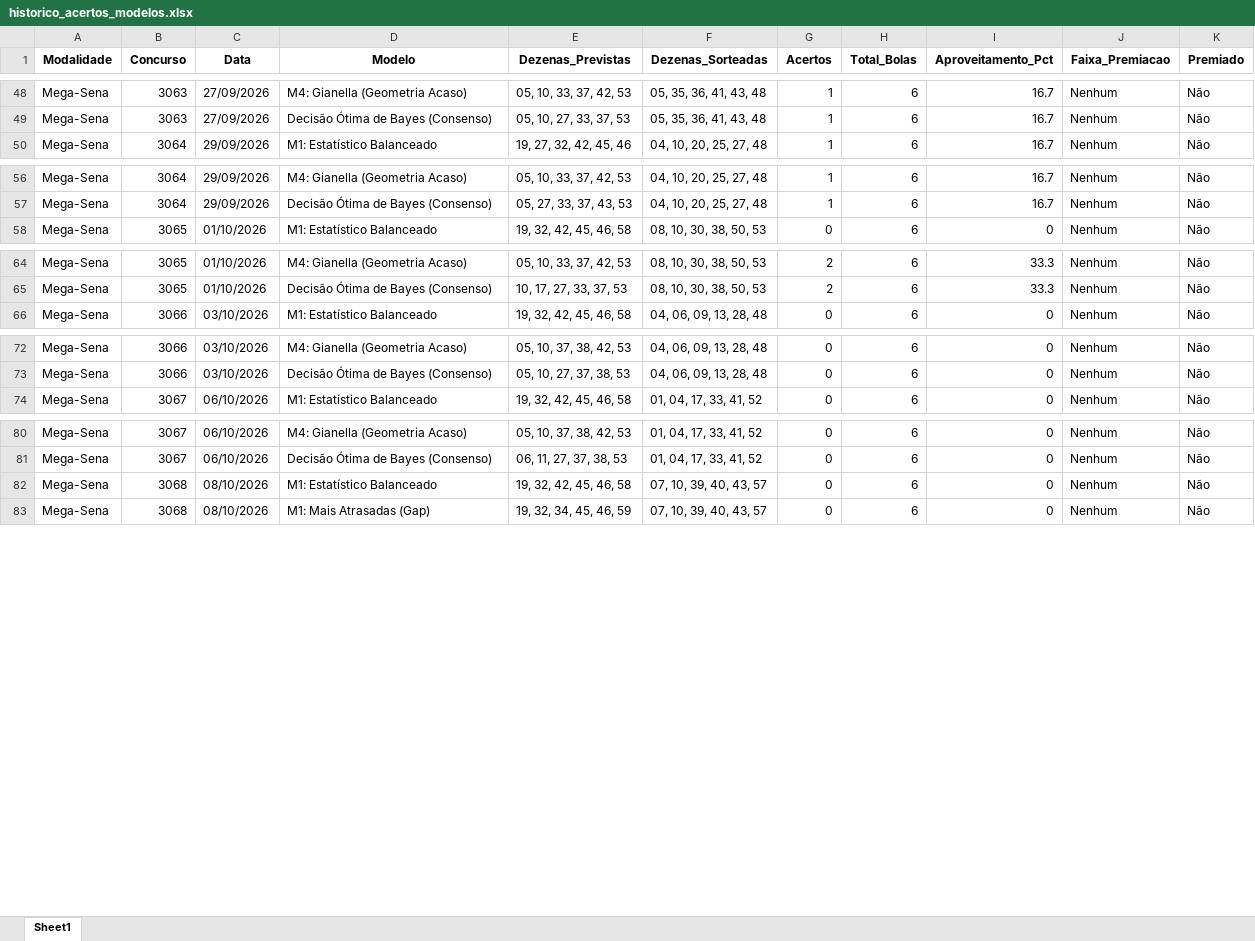
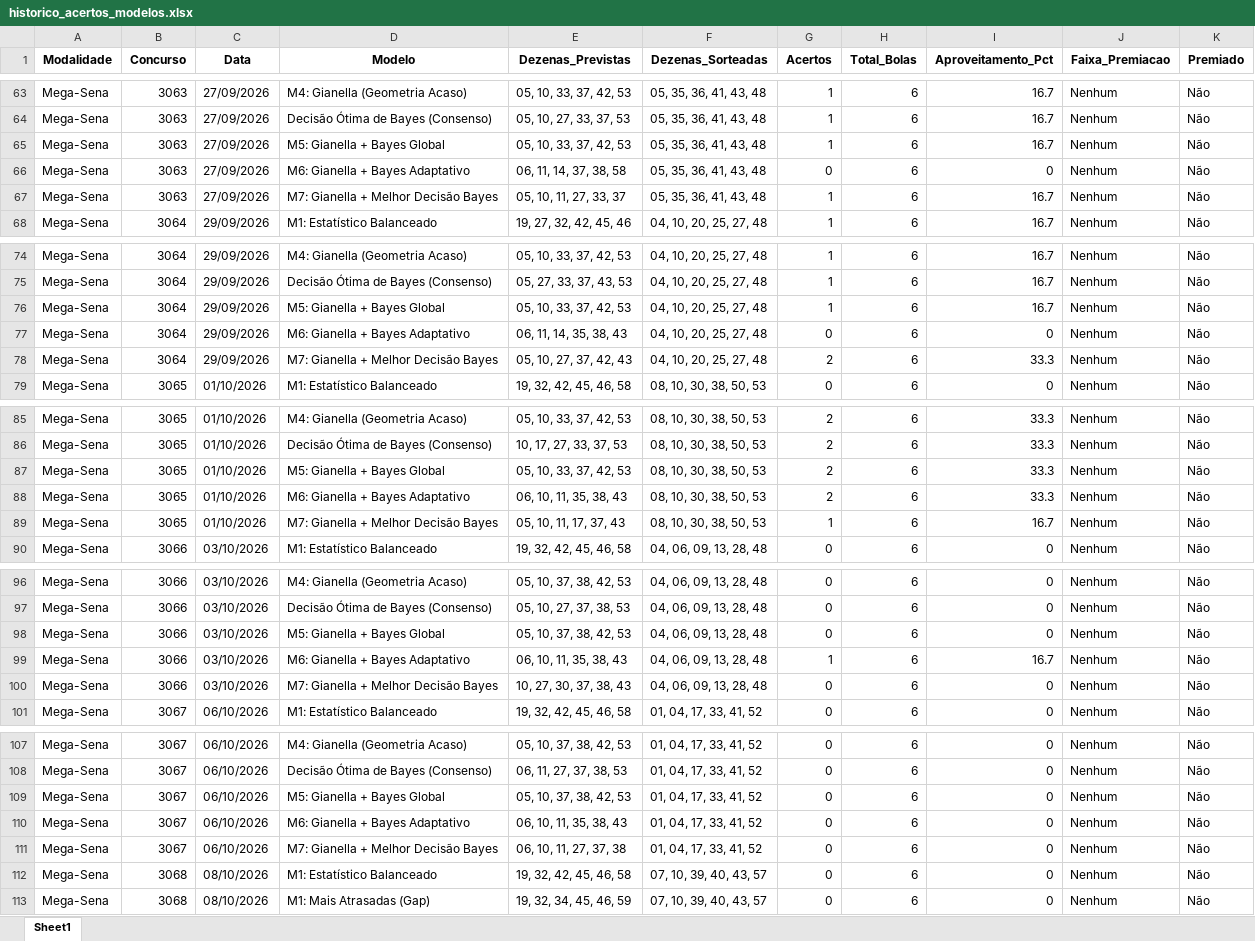
Before and after one commit to vinicius-matos7/teoria-da-decisao-loterias, an Excel workbook: excel/historico_acertos_modelos.xlsx, sheet Sheet1, drawn as a sheet; only a part is shown, gaps mark what is left out; values as stored, in another font and other column widths than the file's, no borders; the diff covers the shown part only; the diff names each change by its address in the sheet, - before the commit and + after, or states it on an @@ line.

Commit message:
feat: adiciona metodos hibridos Gianella + Bayes (Global, Adaptativo, Melhor Decisao) e avaliacao dos jogos recentes
Otimização de notebooks e dados para renderização rápida e estável no GitHub.

```diff
--- a/excel/historico_acertos_modelos.xlsx (sheet Sheet1)
+++ b/excel/historico_acertos_modelos.xlsx (sheet Sheet1)
+row 65: Mega-Sena | 3063 | 27/09/2026 | M5: Gianella + Bayes Global | 05, 10, 33, 37, 42, 53 | 05, 35, 36, 41, 43, 48 | 1 | 6 | 16.7 | Nenhum | Não
+row 66: Mega-Sena | 3063 | 27/09/2026 | M6: Gianella + Bayes Adaptativo | 06, 11, 14, 37, 38, 58 | 05, 35, 36, 41, 43, 48 | 0 | 6 | 0 | Nenhum | Não
+row 67: Mega-Sena | 3063 | 27/09/2026 | M7: Gianella + Melhor Decisão Bayes | 05, 10, 11, 27, 33, 37 | 05, 35, 36, 41, 43, 48 | 1 | 6 | 16.7 | Nenhum | Não
+row 76: Mega-Sena | 3064 | 29/09/2026 | M5: Gianella + Bayes Global | 05, 10, 33, 37, 42, 53 | 04, 10, 20, 25, 27, 48 | 1 | 6 | 16.7 | Nenhum | Não
+row 77: Mega-Sena | 3064 | 29/09/2026 | M6: Gianella + Bayes Adaptativo | 06, 11, 14, 35, 38, 43 | 04, 10, 20, 25, 27, 48 | 0 | 6 | 0 | Nenhum | Não
+row 78: Mega-Sena | 3064 | 29/09/2026 | M7: Gianella + Melhor Decisão Bayes | 05, 10, 27, 37, 42, 43 | 04, 10, 20, 25, 27, 48 | 2 | 6 | 33.3 | Nenhum | Não
+row 87: Mega-Sena | 3065 | 01/10/2026 | M5: Gianella + Bayes Global | 05, 10, 33, 37, 42, 53 | 08, 10, 30, 38, 50, 53 | 2 | 6 | 33.3 | Nenhum | Não
+row 88: Mega-Sena | 3065 | 01/10/2026 | M6: Gianella + Bayes Adaptativo | 06, 10, 11, 35, 38, 43 | 08, 10, 30, 38, 50, 53 | 2 | 6 | 33.3 | Nenhum | Não
+row 89: Mega-Sena | 3065 | 01/10/2026 | M7: Gianella + Melhor Decisão Bayes | 05, 10, 11, 17, 37, 43 | 08, 10, 30, 38, 50, 53 | 1 | 6 | 16.7 | Nenhum | Não
+row 98: Mega-Sena | 3066 | 03/10/2026 | M5: Gianella + Bayes Global | 05, 10, 37, 38, 42, 53 | 04, 06, 09, 13, 28, 48 | 0 | 6 | 0 | Nenhum | Não
+row 99: Mega-Sena | 3066 | 03/10/2026 | M6: Gianella + Bayes Adaptativo | 06, 10, 11, 35, 38, 43 | 04, 06, 09, 13, 28, 48 | 1 | 6 | 16.7 | Nenhum | Não
+row 100: Mega-Sena | 3066 | 03/10/2026 | M7: Gianella + Melhor Decisão Bayes | 10, 27, 30, 37, 38, 43 | 04, 06, 09, 13, 28, 48 | 0 | 6 | 0 | Nenhum | Não
+row 109: Mega-Sena | 3067 | 06/10/2026 | M5: Gianella + Bayes Global | 05, 10, 37, 38, 42, 53 | 01, 04, 17, 33, 41, 52 | 0 | 6 | 0 | Nenhum | Não
+row 110: Mega-Sena | 3067 | 06/10/2026 | M6: Gianella + Bayes Adaptativo | 06, 10, 11, 35, 38, 43 | 01, 04, 17, 33, 41, 52 | 0 | 6 | 0 | Nenhum | Não
+row 111: Mega-Sena | 3067 | 06/10/2026 | M7: Gianella + Melhor Decisão Bayes | 06, 10, 11, 27, 37, 38 | 01, 04, 17, 33, 41, 52 | 0 | 6 | 0 | Nenhum | Não
```
Also changed, not shown: 165 added rows elsewhere in this sheet, 13 other files.
